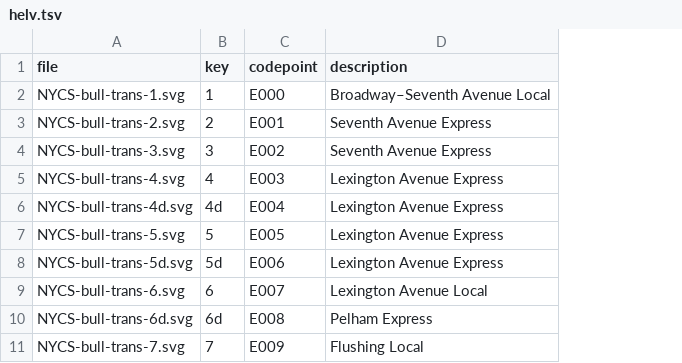
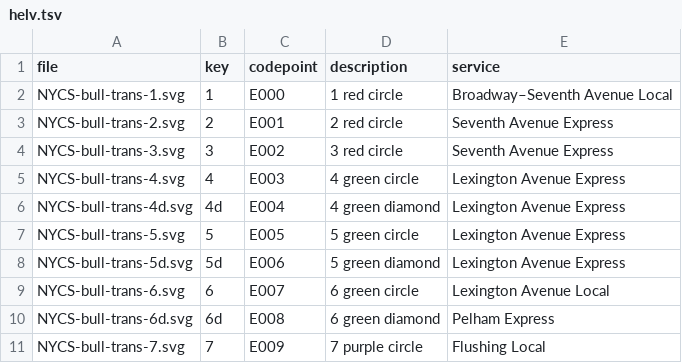
Before and after one commit to nyumathclinic/nyc-subway-bullets-font, a TSV file: data/mappings/helv.tsv, drawn as a sheet; only a part is shown; addresses are those after the commit; the diff names each change by its address in the sheet, - before the commit and + after, or states it on an @@ line.

```diff
--- a/data/mappings/helv.tsv
+++ b/data/mappings/helv.tsv
+column D (description), rows 2-11: 1 red circle | 2 red circle | 3 red circle | 4 green circle | 4 green diamond | 5 green circle | 5 green diamond | 6 green circle | 6 green diamond | 7 purple circle
-E1: description
+E1: service
```
Also changed, not shown: data/mappings/all.tsv, data/mappings/nycta.tsv, 21 other files.
